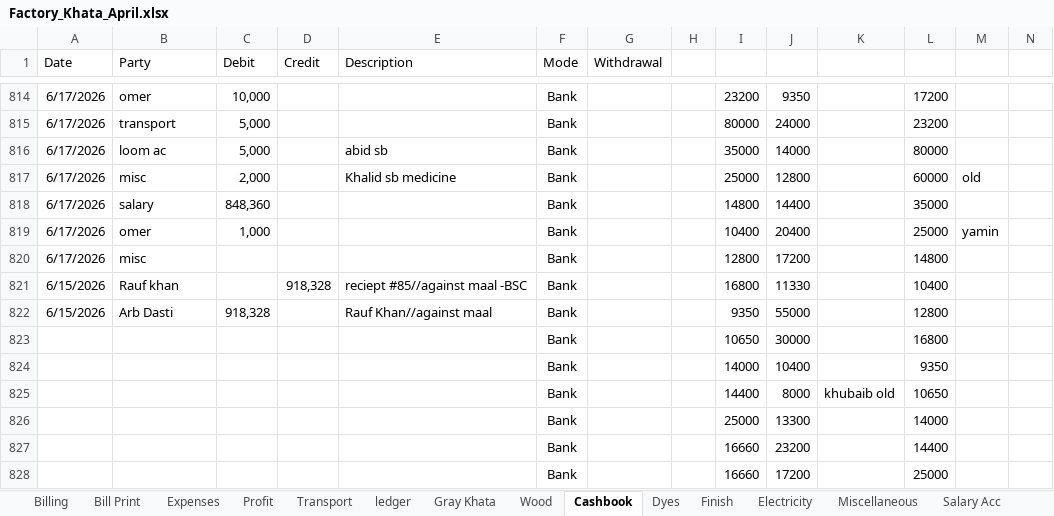
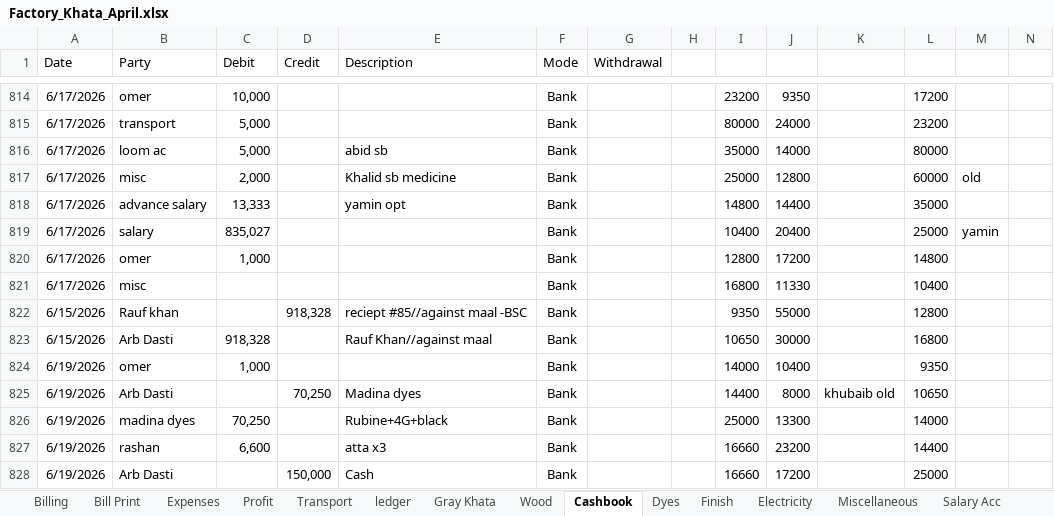
Before and after one commit to omerrazzaq4/Alhamd_April, an Excel workbook: Factory_Khata_April.xlsx, sheet Cashbook, drawn as a sheet; only a part is shown, gaps mark what is left out; values as stored, in another font and other column widths than the file's, no borders; charts and pictures and table styles not drawn; removed rows and columns are numbered as before the commit, all else as after; rows hold the shown columns only; the diff covers the shown part only; the diff names each change by its address in the sheet, - before the commit and + after, or states it on an @@ line.

```diff
--- a/Factory_Khata_April.xlsx (sheet Cashbook)
+++ b/Factory_Khata_April.xlsx (sheet Cashbook)
-B818 (Party): salary
+B818 (Party): advance salary
-C818 (Debit): 848,360
+C818 (Debit): 13,333
-E818 (Description): (empty)
+E818 (Description): yamin opt
-B819 (Party): omer
+B819 (Party): salary
-C819 (Debit): 1,000
+C819 (Debit): 835,027
-B820 (Party): misc
+B820 (Party): omer
-C820 (Debit): (empty)
+C820 (Debit): 1,000
+row 821: 6/17/2026 | misc |  |  |  | Bank |  |  | 16800 | 11330 |  | 10400
-I822: 16800
+I822: 9350
-J822: 11330
+J822: 55000
-L822: 10400
+L822: 12800
-I823: 9350
+I823: 10650
-J823: 55000
+J823: 30000
-L823: 12800
+L823: 16800
-row 823:  |  |  |  |  | Bank |  |  | 10650 | 30000 |  | 16800
-A824:A828 (Date): (empty)
+A824:A828 (Date): 6/19/2026
-B824 (Party): (empty)
+B824 (Party): omer
-C824 (Debit): (empty)
+C824 (Debit): 1,000
-B825 (Party): (empty)
+B825 (Party): Arb Dasti
-D825 (Credit): (empty)
+D825 (Credit): 70,250
-E825 (Description): (empty)
+E825 (Description): Madina dyes
-B826 (Party): (empty)
+B826 (Party): madina dyes
-C826 (Debit): (empty)
+C826 (Debit): 70,250
-E826 (Description): (empty)
+E826 (Description): Rubine+4G+black
-B827 (Party): (empty)
+B827 (Party): rashan
-C827 (Debit): (empty)
+C827 (Debit): 6,600
-E827 (Description): (empty)
+E827 (Description): atta x3
-B828 (Party): (empty)
+B828 (Party): Arb Dasti
-D828 (Credit): (empty)
+D828 (Credit): 150,000
-E828 (Description): (empty)
+E828 (Description): Cash
```
Also changed, not shown: 51 added rows, 51 removed rows, 138 edited cells and cell formats elsewhere in this sheet, sheet ledger, sheet Billing, sheet pivot, sheet Running Acc, sheet Wood, sheet Dyes, 8 more sheets, formulas that keep their value, charts or pictures.
